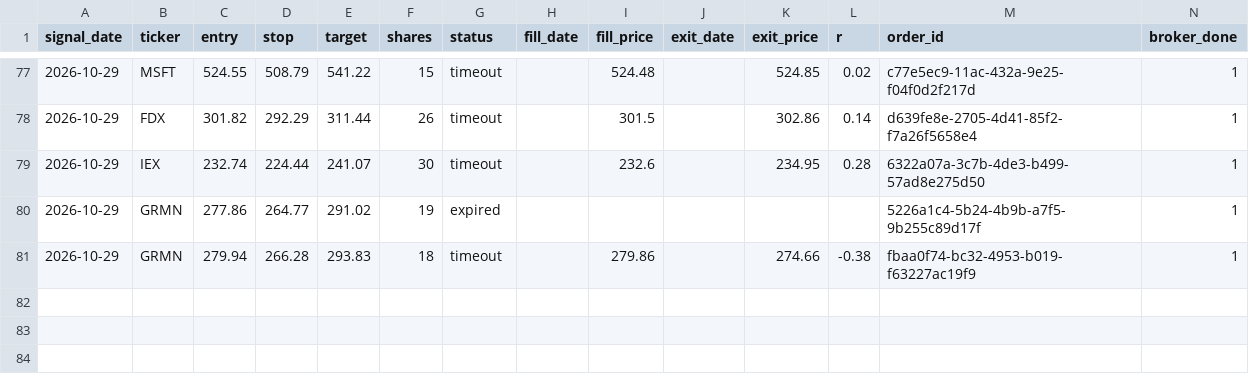
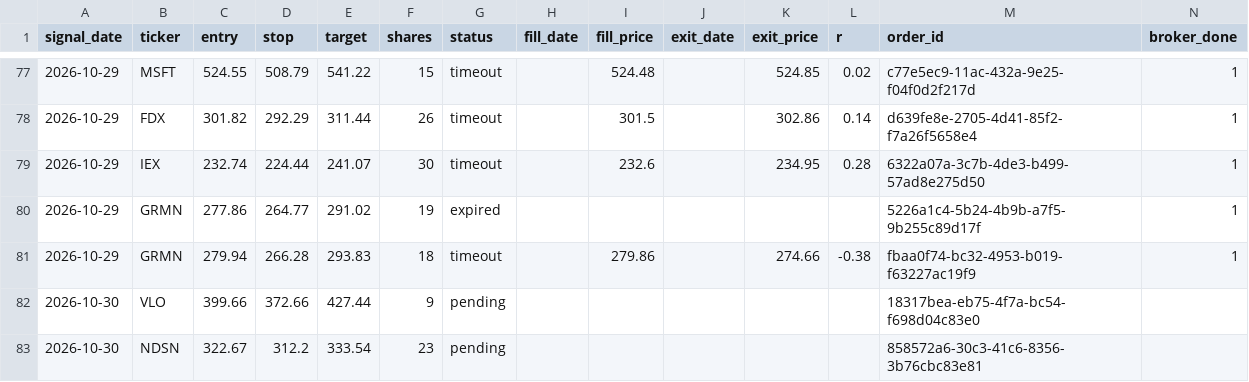
Before and after one commit to vardirotem-max/stock-agent, a CSV file: signals_log.csv, drawn as a sheet; only a part is shown, gaps mark what is left out; rows hold the shown columns only; the diff names each change by its address in the sheet, - before the commit and + after, or states it on an @@ line.

Commit message:
update signals log

```diff
--- a/signals_log.csv
+++ b/signals_log.csv
+row 82: 2026-10-30 | VLO | 399.66 | 372.66 | 427.44 | 9 | pending |  |  |  |  |  | 18317bea-eb75-4f7a-bc54-f698d04c83e0
+row 83: 2026-10-30 | NDSN | 322.67 | 312.2 | 333.54 | 23 | pending |  |  |  |  |  | 858572a6-30c3-41c6-8356-3b76cbc83e81
```
Also changed, not shown: 1 other file.
